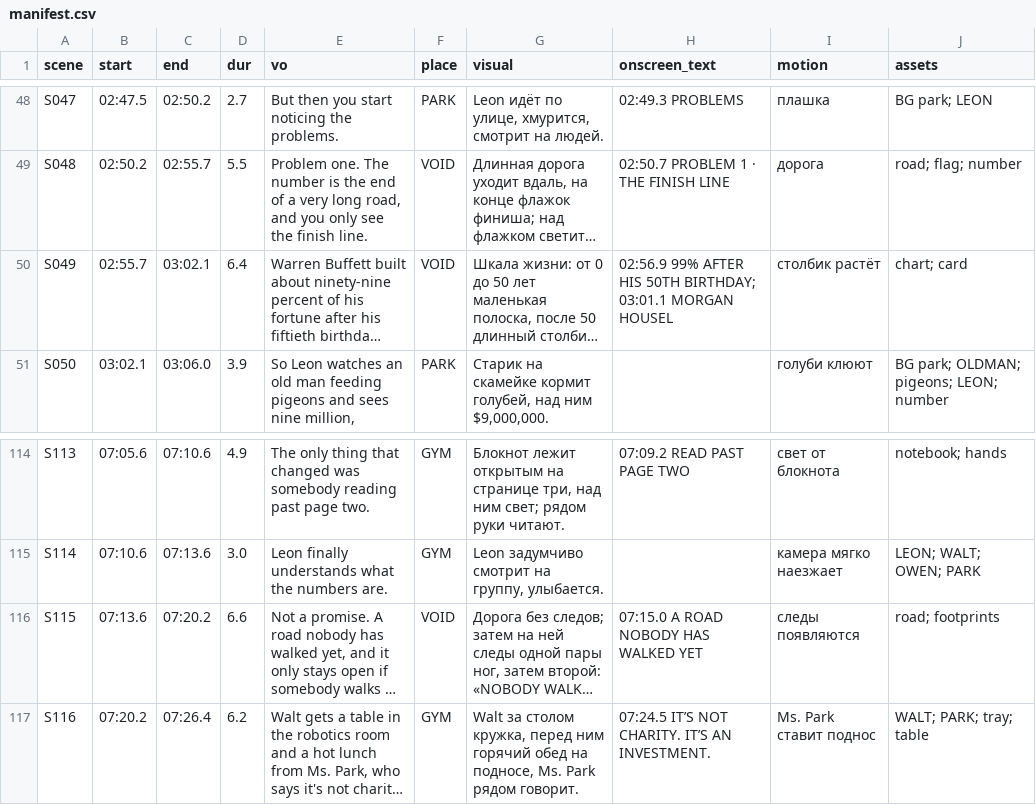
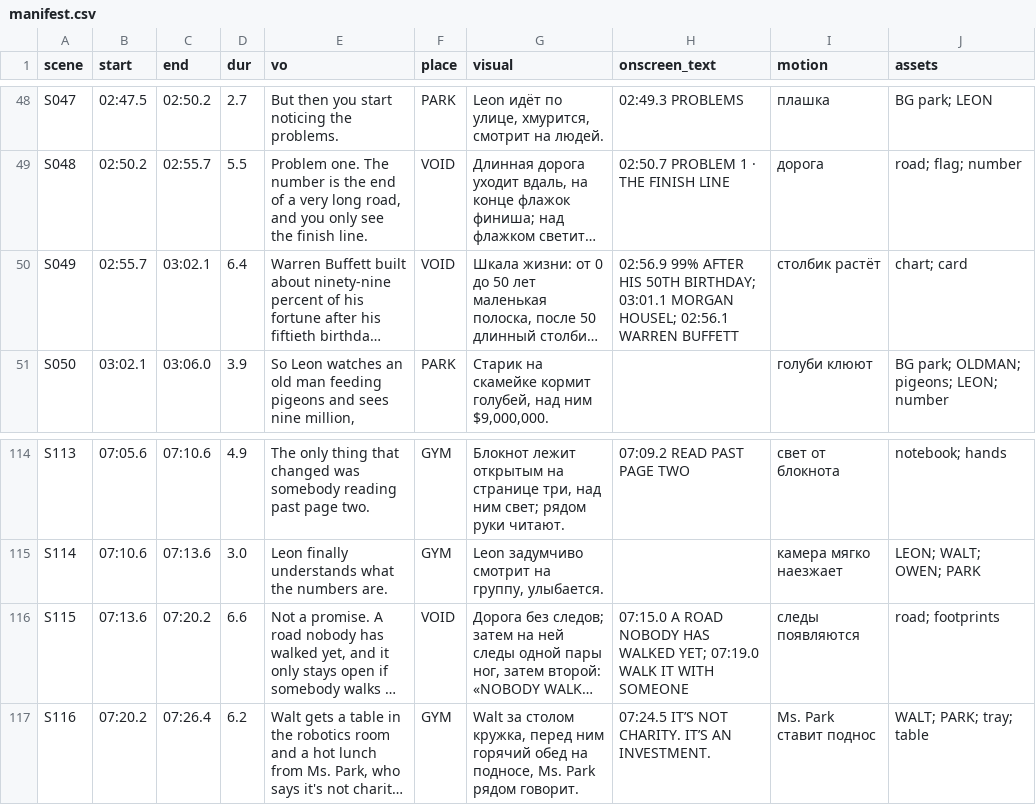
Before and after one commit to Maxim771177/stick_what_if, a CSV file: ролики/06 - What If You Could See How Rich Everyone Will Become/manifest.csv, drawn as a sheet; only a part is shown, gaps mark what is left out; long unchanged cells end in …; the diff names each change by its address in the sheet, - before the commit and + after, or states it on an @@ line.

Commit message:
Ролик 06: правки по критикам, звук, упаковка, промт превью, черновик собран

```diff
--- a/ролики/06 - What If You Could See How Rich Everyone Will Become/manifest.csv
+++ b/ролики/06 - What If You Could See How Rich Everyone Will Become/manifest.csv
-H50 (onscreen_text): …03:01.1 MORGAN HOUSEL
+H50 (onscreen_text): …03:01.1 MORGAN HOUSEL; 02:56.1 WARREN BUFFETT
-H116 (onscreen_text): …HAS WALKED YET
+H116 (onscreen_text): …HAS WALKED YET; 07:19.0 WALK IT WITH SOMEONE
```
Also changed, not shown: 16 other files.
